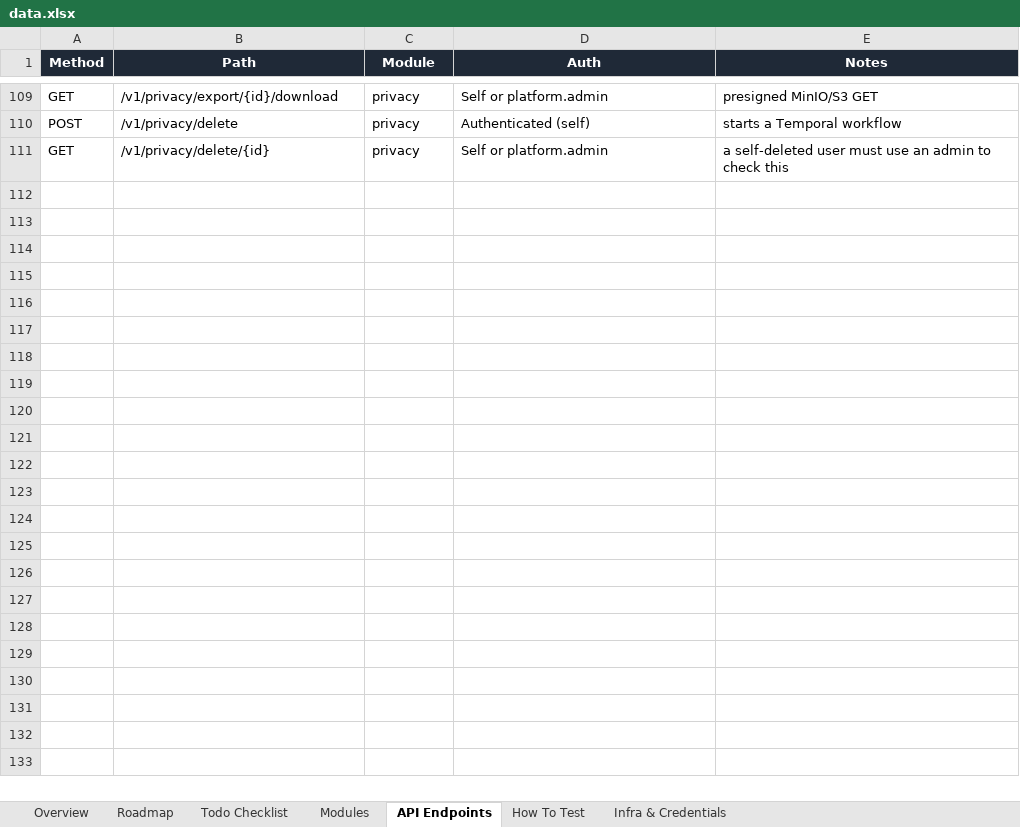
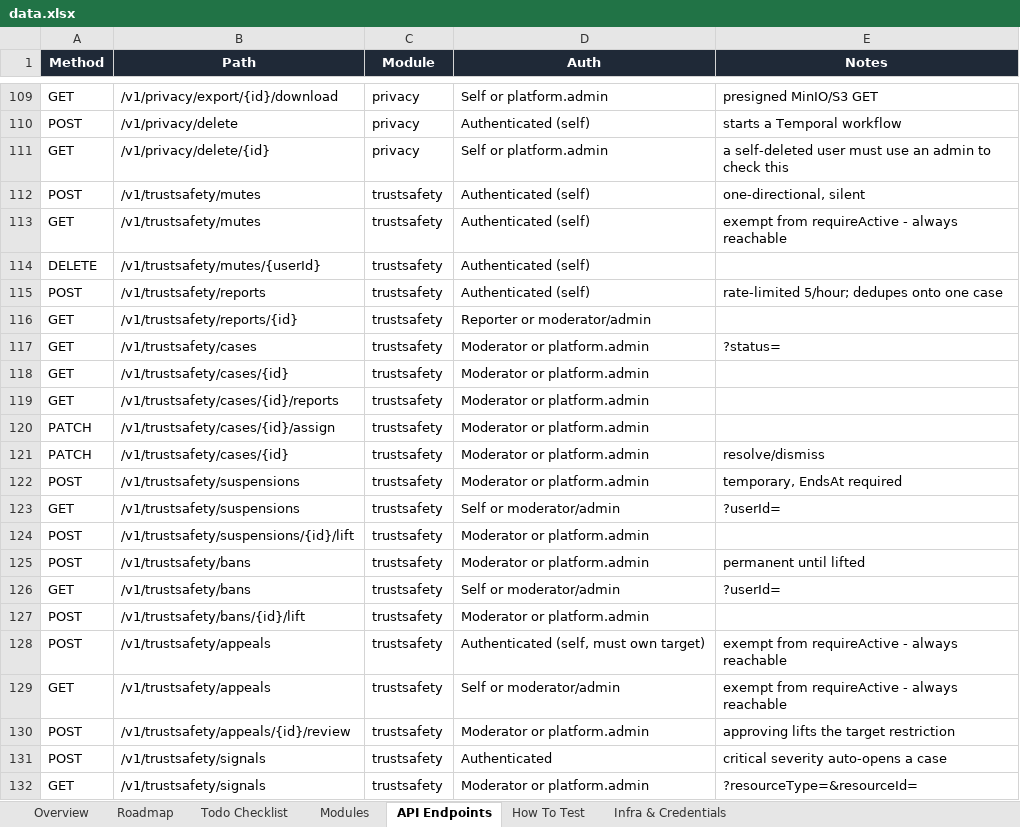
Before and after one commit to azariah1997/core, an Excel workbook: docs/control/data.xlsx, sheet API Endpoints, drawn as a sheet; only a part is shown, gaps mark what is left out; values as stored, in another font and other column widths than the file's, no borders; table styles not drawn; the diff names each change by its address in the sheet, - before the commit and + after, or states it on an @@ line.

```diff
--- a/docs/control/data.xlsx (sheet API Endpoints)
+++ b/docs/control/data.xlsx (sheet API Endpoints)
+row 112: POST | /v1/trustsafety/mutes | trustsafety | Authenticated (self) | one-directional, silent
+row 113: GET | /v1/trustsafety/mutes | trustsafety | Authenticated (self) | exempt from requireActive - always reachable
+row 114: DELETE | /v1/trustsafety/mutes/{userId} | trustsafety | Authenticated (self)
+row 115: POST | /v1/trustsafety/reports | trustsafety | Authenticated (self) | rate-limited 5/hour; dedupes onto one case
+row 116: GET | /v1/trustsafety/reports/{id} | trustsafety | Reporter or moderator/admin
+row 117: GET | /v1/trustsafety/cases | trustsafety | Moderator or platform.admin | ?status=
+row 118: GET | /v1/trustsafety/cases/{id} | trustsafety | Moderator or platform.admin
+row 119: GET | /v1/trustsafety/cases/{id}/reports | trustsafety | Moderator or platform.admin
+row 120: PATCH | /v1/trustsafety/cases/{id}/assign | trustsafety | Moderator or platform.admin
+row 121: PATCH | /v1/trustsafety/cases/{id} | trustsafety | Moderator or platform.admin | resolve/dismiss
+row 122: POST | /v1/trustsafety/suspensions | trustsafety | Moderator or platform.admin | temporary, EndsAt required
+row 123: GET | /v1/trustsafety/suspensions | trustsafety | Self or moderator/admin | ?userId=
+row 124: POST | /v1/trustsafety/suspensions/{id}/lift | trustsafety | Moderator or platform.admin
+row 125: POST | /v1/trustsafety/bans | trustsafety | Moderator or platform.admin | permanent until lifted
+row 126: GET | /v1/trustsafety/bans | trustsafety | Self or moderator/admin | ?userId=
+row 127: POST | /v1/trustsafety/bans/{id}/lift | trustsafety | Moderator or platform.admin
+row 128: POST | /v1/trustsafety/appeals | trustsafety | Authenticated (self, must own target) | exempt from requireActive - always reachable
+row 129: GET | /v1/trustsafety/appeals | trustsafety | Self or moderator/admin | exempt from requireActive - always reachable
+row 130: POST | /v1/trustsafety/appeals/{id}/review | trustsafety | Moderator or platform.admin | approving lifts the target restriction
+row 131: POST | /v1/trustsafety/signals | trustsafety | Authenticated | critical severity auto-opens a case
+row 132: GET | /v1/trustsafety/signals | trustsafety | Moderator or platform.admin | ?resourceType=&resourceId=
```
Also changed, not shown: sheet Todo Checklist, sheet Overview, sheet Modules, sheet Roadmap, 3 other files.
